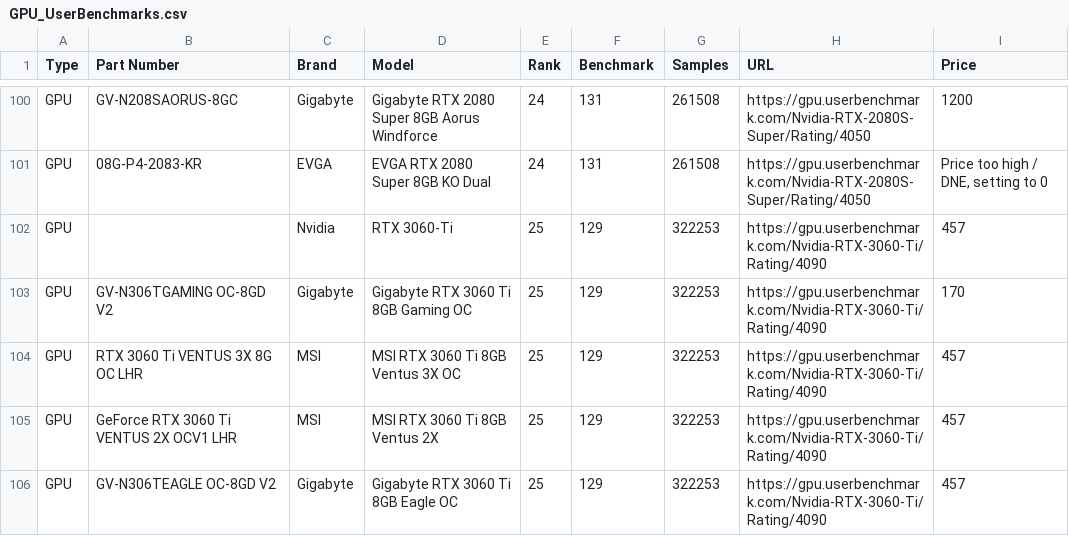
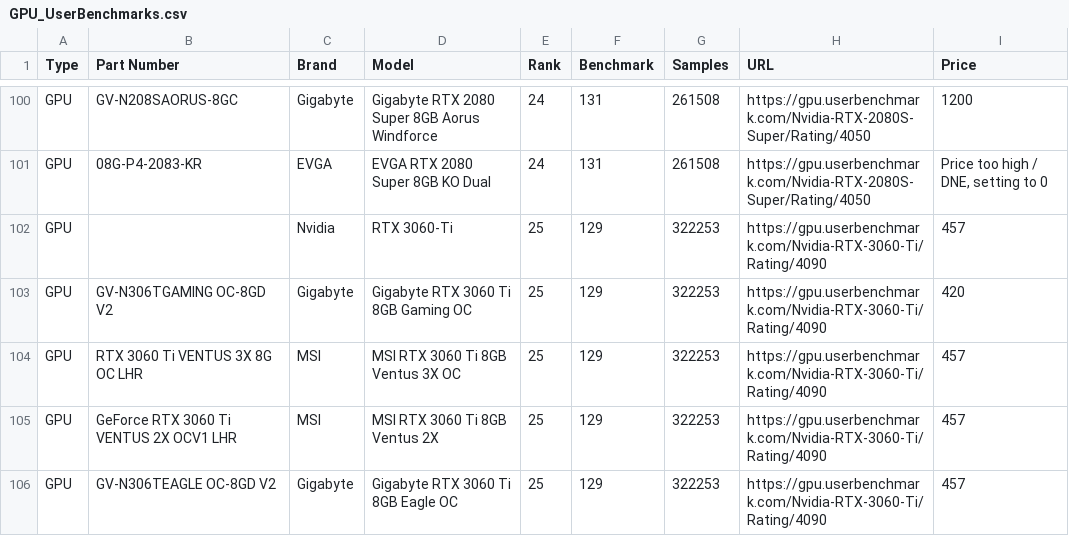
Before and after one commit to btagsip321/OptechOptimizer, a CSV file: old_data/GPU_UserBenchmarks.csv, drawn as a sheet; only a part is shown, gaps mark what is left out; the diff names each change by its address in the sheet, - before the commit and + after, or states it on an @@ line.

Commit message:
Fixed 3060 TI data

```diff
--- a/old_data/GPU_UserBenchmarks.csv
+++ b/old_data/GPU_UserBenchmarks.csv
-I103 (Price): 170
+I103 (Price): 420
```
